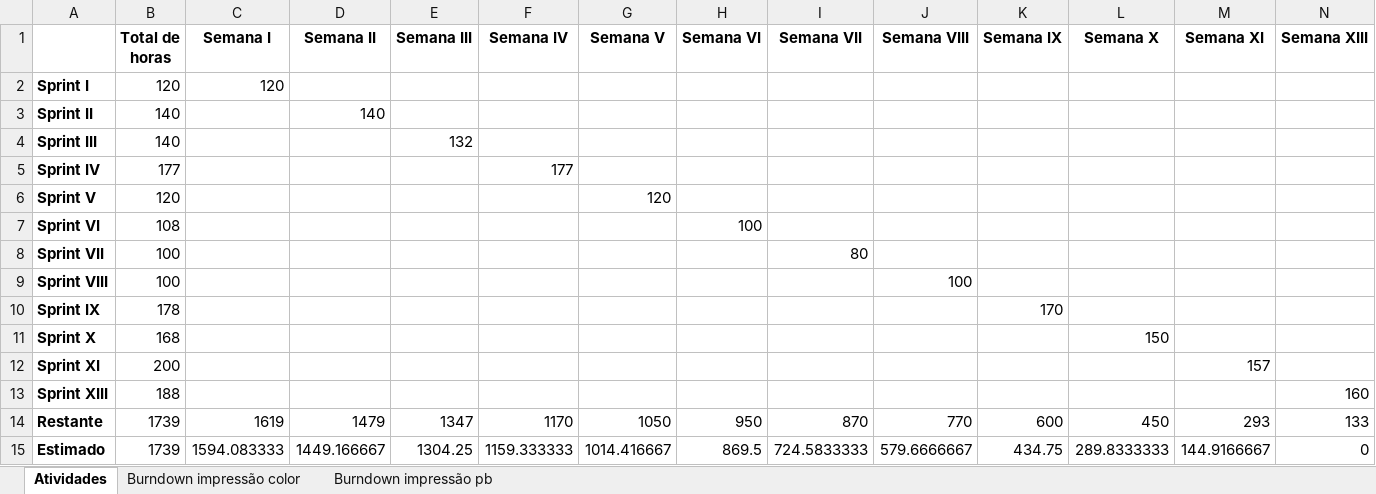
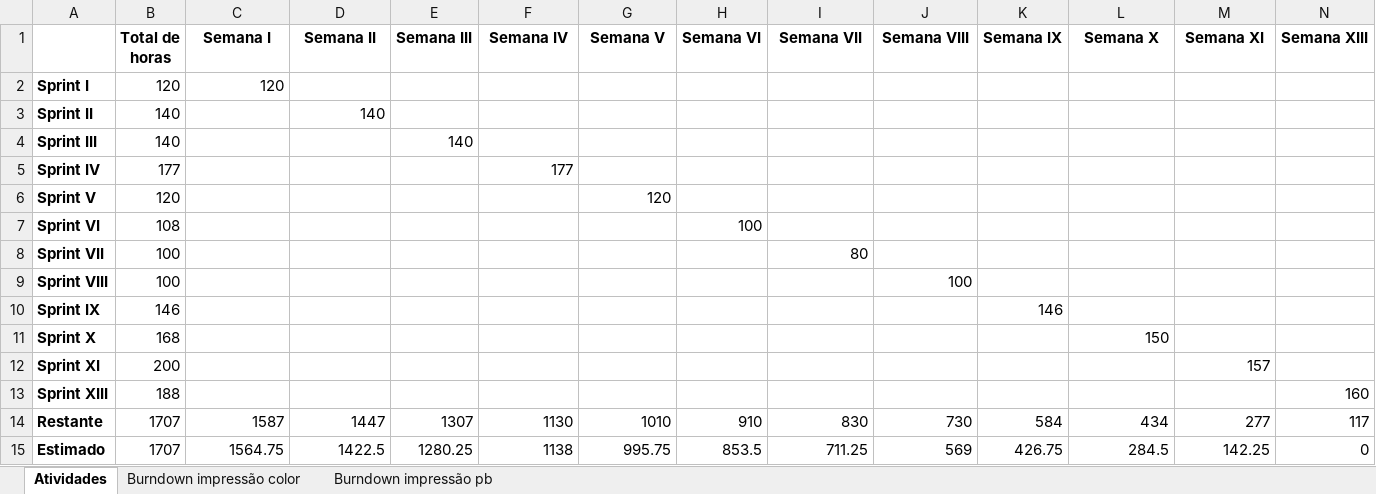
Before and after one commit to junior-ux/projetoEngenharia, an Excel workbook: pageUp new/pages/burndown/Gráfico burndown Completo.xlsm, sheet Atividades, drawn as a sheet; values as stored, in another font and other column widths than the file's, no borders; charts and pictures not drawn; the diff names each change by its address in the sheet, - before the commit and + after, or states it on an @@ line.

Commit message:
Burndown completo

```diff
--- a/pageUp new/pages/burndown/Gráfico burndown Completo.xlsm (sheet Atividades)
+++ b/pageUp new/pages/burndown/Gráfico burndown Completo.xlsm (sheet Atividades)
-E4 (Semana III): 132
+E4 (Semana III): 140
-B10 (Total de horas): 178
+B10 (Total de horas): 146
-K10 (Semana IX): 170
+K10 (Semana IX): 146
-B14:B15 (Total de horas): 1739
+B14:B15 (Total de horas): 1707
-C14 (Semana I): 1619
+C14 (Semana I): 1587
-D14 (Semana II): 1479
+D14 (Semana II): 1447
-E14 (Semana III): 1347
+E14 (Semana III): 1307
-F14 (Semana IV): 1170
+F14 (Semana IV): 1130
-G14 (Semana V): 1050
+G14 (Semana V): 1010
-H14 (Semana VI): 950
+H14 (Semana VI): 910
-I14 (Semana VII): 870
+I14 (Semana VII): 830
-J14 (Semana VIII): 770
+J14 (Semana VIII): 730
-K14 (Semana IX): 600
+K14 (Semana IX): 584
-L14 (Semana X): 450
+L14 (Semana X): 434
-M14 (Semana XI): 293
+M14 (Semana XI): 277
-N14 (Semana XIII): 133
+N14 (Semana XIII): 117
-C15 (Semana I): 1594.083333
+C15 (Semana I): 1564.75
-D15 (Semana II): 1449.166667
+D15 (Semana II): 1422.5
-E15 (Semana III): 1304.25
+E15 (Semana III): 1280.25
-F15 (Semana IV): 1159.333333
+F15 (Semana IV): 1138
-G15 (Semana V): 1014.416667
+G15 (Semana V): 995.75
-H15 (Semana VI): 869.5
+H15 (Semana VI): 853.5
-I15 (Semana VII): 724.5833333
+I15 (Semana VII): 711.25
-J15 (Semana VIII): 579.6666667
+J15 (Semana VIII): 569
-K15 (Semana IX): 434.75
+K15 (Semana IX): 426.75
-L15 (Semana X): 289.8333333
+L15 (Semana X): 284.5
-M15 (Semana XI): 144.9166667
+M15 (Semana XI): 142.25
```
Also changed, not shown: charts or pictures, pageUp new/pages/burndown/Gráfico burndown Sprint IX.xlsm.
